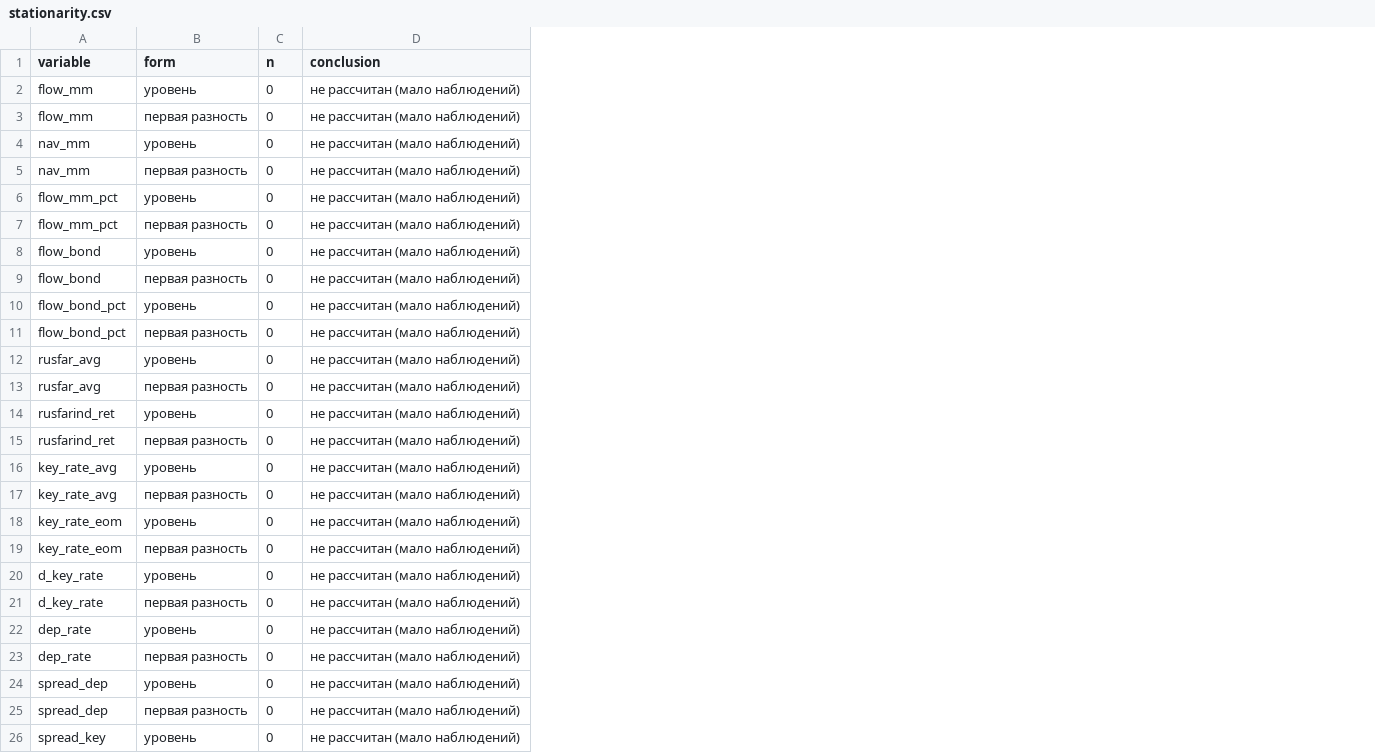
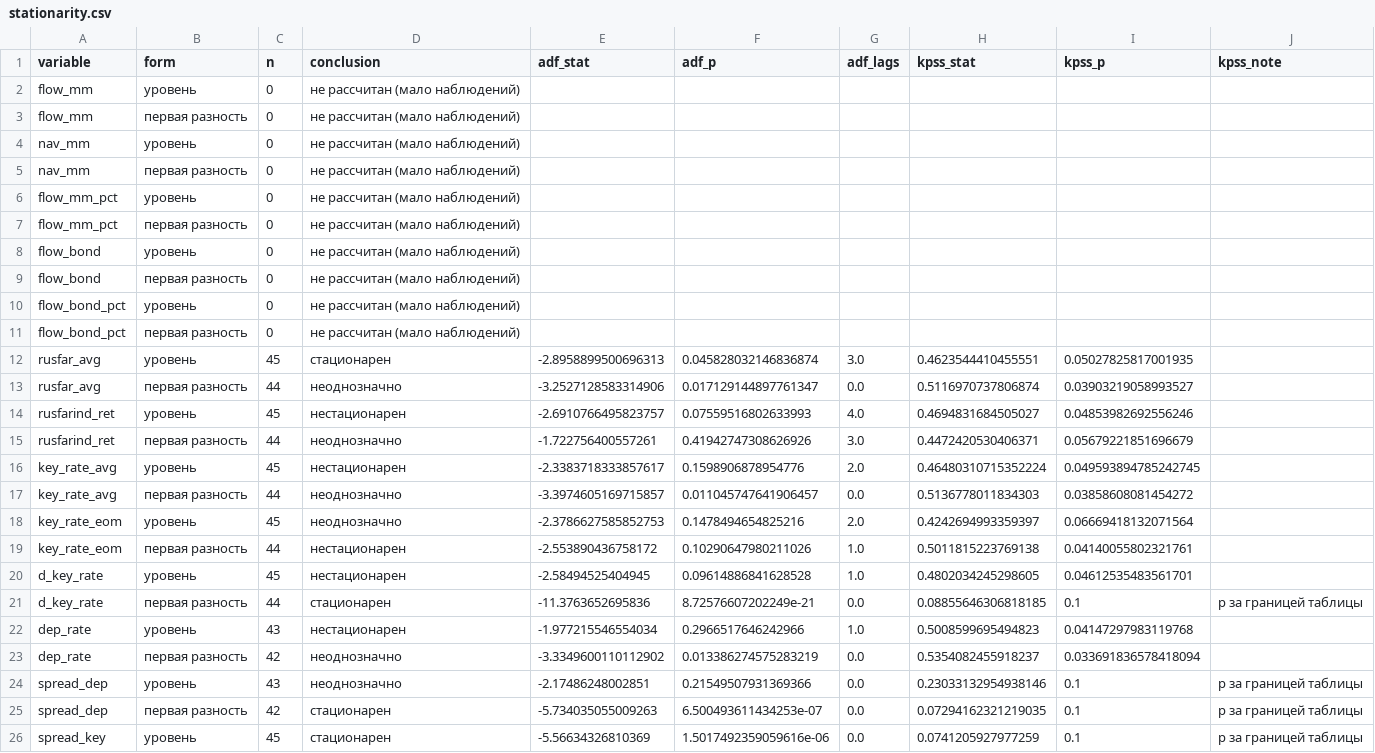
Before and after one commit to fl1rexchill/fonda0910, a CSV file: outputs/tables/stationarity.csv, drawn as a sheet; only a part is shown; the diff covers the shown part only; the diff names each change by its address in the sheet, - before the commit and + after, or states it on an @@ line.

```diff
--- a/outputs/tables/stationarity.csv
+++ b/outputs/tables/stationarity.csv
+column E (adf_stat), rows 12-26: -2.8958899500696313 | -3.2527128583314906 | -2.6910766495823757 | -1.722756400557261 | -2.3383718333857617 | -3.3974605169715857 | -2.3786627585852753 | -2.553890436758172 | -2.58494525404945 | -11.3763652695836 | -1.977215546554034 | -3.3349600110112902 | -2.17486248002851 | -5.734035055009263 | -5.56634326810369
+column F (adf_p), rows 12-26: 0.045828032146836874 | 0.017129144897761347 | 0.07559516802633993 | 0.41942747308626926 | 0.1598906878954776 | 0.011045747641906457 | 0.1478494654825216 | 0.10290647980211026 | 0.09614886841628528 | 8.72576607202249e-21 | 0.2966517646242966 | 0.013386274575283219 | 0.21549507931369366 | 6.500493611434253e-07 | 1.5017492359059616e-06
+column G (adf_lags), rows 12-26: 3.0 | 0.0 | 4.0 | 3.0 | 2.0 | 0.0 | 2.0 | 1.0 | 1.0 | 0.0 | 1.0 | 0.0 | 0.0 | 0.0 | 0.0
+column H (kpss_stat), rows 12-26: 0.4623544410455551 | 0.5116970737806874 | 0.4694831684505027 | 0.4472420530406371 | 0.46480310715352224 | 0.5136778011834303 | 0.4242694993359397 | 0.5011815223769138 | 0.4802034245298605 | 0.08855646306818185 | 0.5008599695494823 | 0.5354082455918237 | 0.23033132954938146 | 0.07294162321219035 | 0.0741205927977259
+column I (kpss_p), rows 12-26: 0.05027825817001935 | 0.03903219058993527 | 0.04853982692556246 | 0.05679221851696679 | 0.049593894785242745 | 0.03858608081454272 | 0.06669418132071564 | 0.04140055802321761 | 0.04612535483561701 | 0.1 | 0.04147297983119768 | 0.033691836578418094 | 0.1 | 0.1 | 0.1
+column J (kpss_note), rows 21-26: p за границей таблицы |  |  | p за границей таблицы | p за границей таблицы | p за границей таблицы
-C12 (n): 0
+C12 (n): 45
-D12 (conclusion): не рассчитан (мало наблюдений)
+D12 (conclusion): стационарен
-C13 (n): 0
+C13 (n): 44
-D13 (conclusion): не рассчитан (мало наблюдений)
+D13 (conclusion): неоднозначно
-C14 (n): 0
+C14 (n): 45
-D14 (conclusion): не рассчитан (мало наблюдений)
+D14 (conclusion): нестационарен
-C15 (n): 0
+C15 (n): 44
-D15 (conclusion): не рассчитан (мало наблюдений)
+D15 (conclusion): неоднозначно
-C16 (n): 0
+C16 (n): 45
-D16 (conclusion): не рассчитан (мало наблюдений)
+D16 (conclusion): нестационарен
-C17 (n): 0
+C17 (n): 44
-D17:D18 (conclusion): не рассчитан (мало наблюдений)
+D17:D18 (conclusion): неоднозначно
-C18 (n): 0
+C18 (n): 45
-C19 (n): 0
+C19 (n): 44
-D19:D20 (conclusion): не рассчитан (мало наблюдений)
+D19:D20 (conclusion): нестационарен
-C20 (n): 0
+C20 (n): 45
-C21 (n): 0
+C21 (n): 44
-D21 (conclusion): не рассчитан (мало наблюдений)
+D21 (conclusion): стационарен
-C22 (n): 0
+C22 (n): 43
-D22 (conclusion): не рассчитан (мало наблюдений)
+D22 (conclusion): нестационарен
-C23 (n): 0
+C23 (n): 42
-D23:D24 (conclusion): не рассчитан (мало наблюдений)
+D23:D24 (conclusion): неоднозначно
-C24 (n): 0
+C24 (n): 43
-C25 (n): 0
+C25 (n): 42
-D25:D26 (conclusion): не рассчитан (мало наблюдений)
+D25:D26 (conclusion): стационарен
-C26 (n): 0
+C26 (n): 45
```
Also changed, not shown: 18 edited cells elsewhere in this file, data/processed/missing_values.csv, data/raw/fetch_log.csv, 37 other files.
